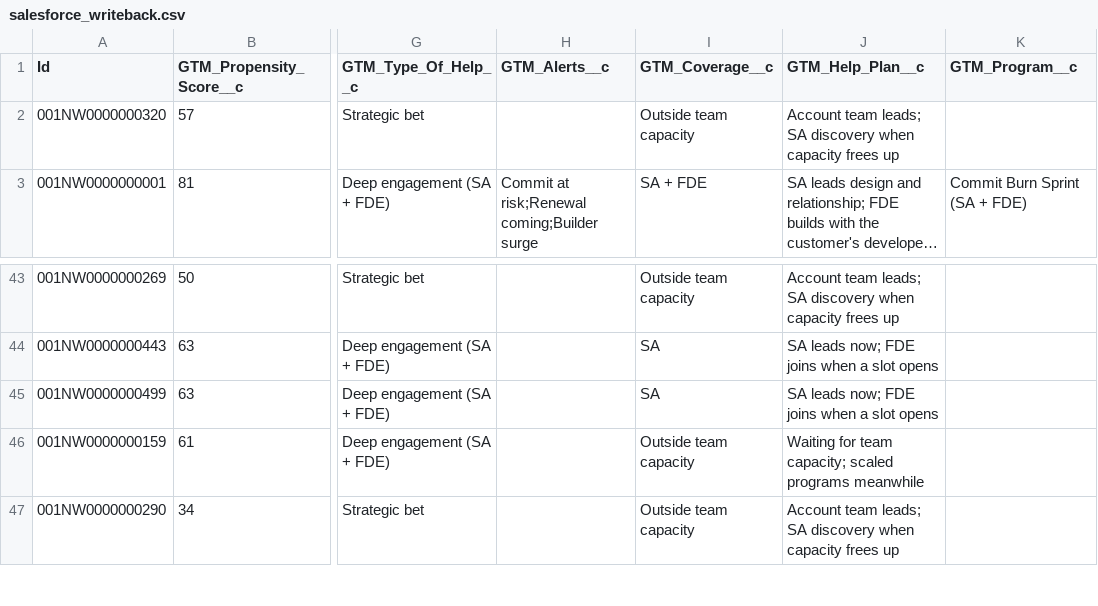
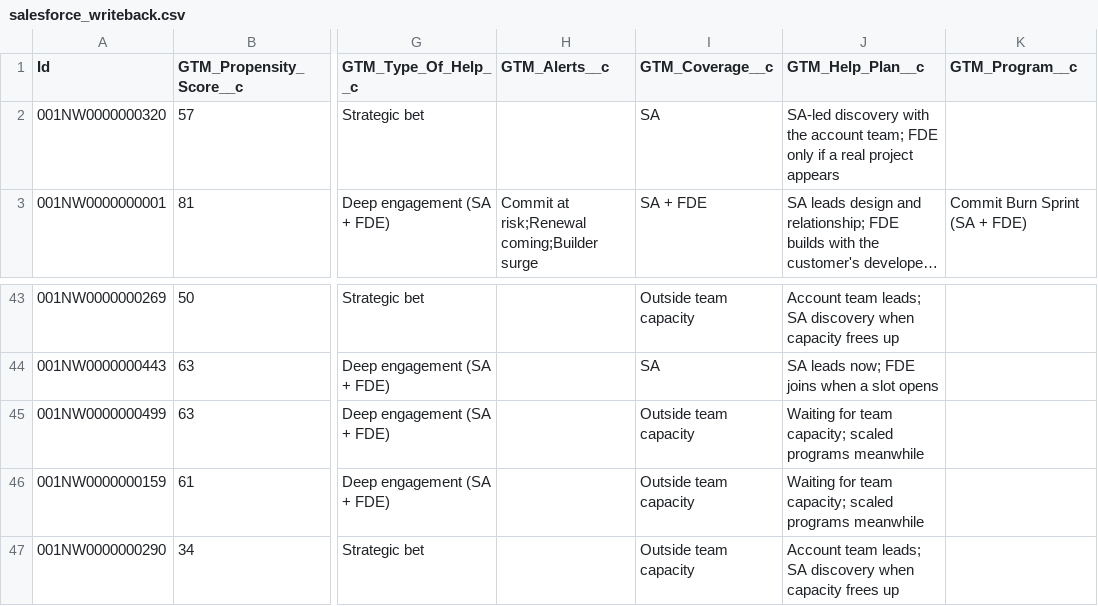
Before and after one commit to Bharat-Analyst/technical-gtm-command-center, a CSV file: data/output/salesforce_writeback.csv, drawn as a sheet; only a part is shown, gaps mark what is left out; long unchanged cells end in …; the diff names each change by its address in the sheet, - before the commit and + after, or states it on an @@ line.

```diff
--- a/data/output/salesforce_writeback.csv
+++ b/data/output/salesforce_writeback.csv
-I2 (GTM_Coverage__c): Outside team capacity
+I2 (GTM_Coverage__c): SA
-J2 (GTM_Help_Plan__c): Account team leads; SA discovery when capacity frees up
+J2 (GTM_Help_Plan__c): SA-led discovery with the account team; FDE only if a real project appears
-I45 (GTM_Coverage__c): SA
+I45 (GTM_Coverage__c): Outside team capacity
-J45 (GTM_Help_Plan__c): SA leads now; FDE joins when a slot opens
+J45 (GTM_Help_Plan__c): Waiting for team capacity; scaled programs meanwhile
```
Also changed, not shown: data/processed/account_scores.csv, 12 other files.
